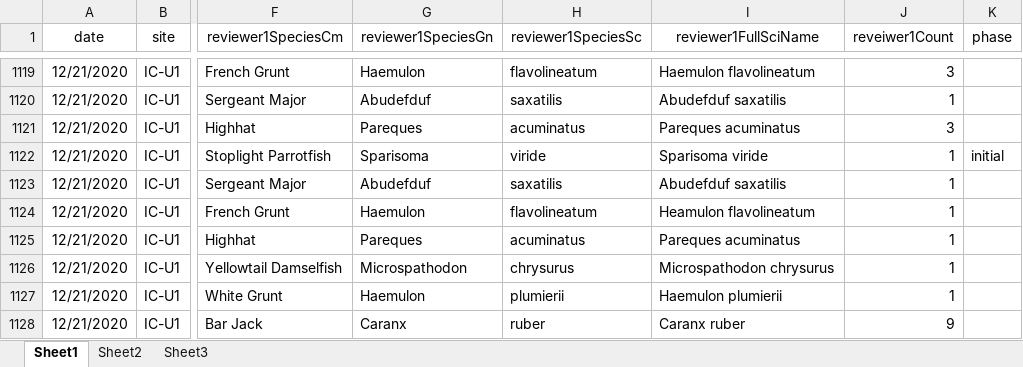
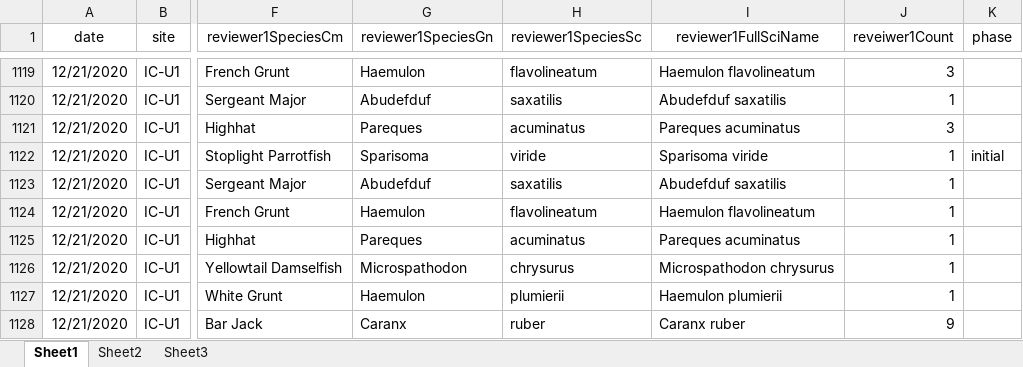
Before and after one commit to icombs2017/photogrammetryNOAA, an Excel workbook: fishSurveys/data/fishSurveyData.xlsx, sheet Sheet1, drawn as a sheet; only a part is shown, gaps mark what is left out; values as stored, in another font and other column widths than the file's, no borders; the diff covers the shown part only; the diff names each change by its address in the sheet, - before the commit and + after, or states it on an @@ line.

```diff
--- a/fishSurveys/data/fishSurveyData.xlsx (sheet Sheet1)
+++ b/fishSurveys/data/fishSurveyData.xlsx (sheet Sheet1)
-I1124 (reviewer1FullSciName): Heamulon flavolineatum
+I1124 (reviewer1FullSciName): Haemulon flavolineatum
```
Also changed, not shown: 176 added rows elsewhere in this sheet.
